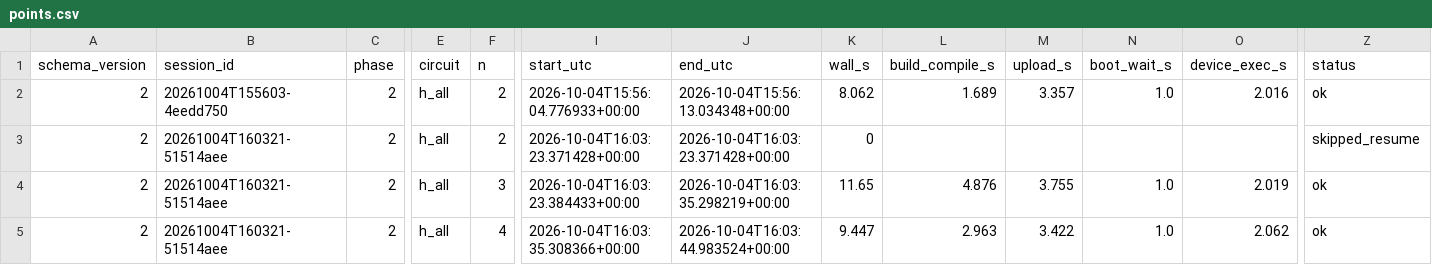
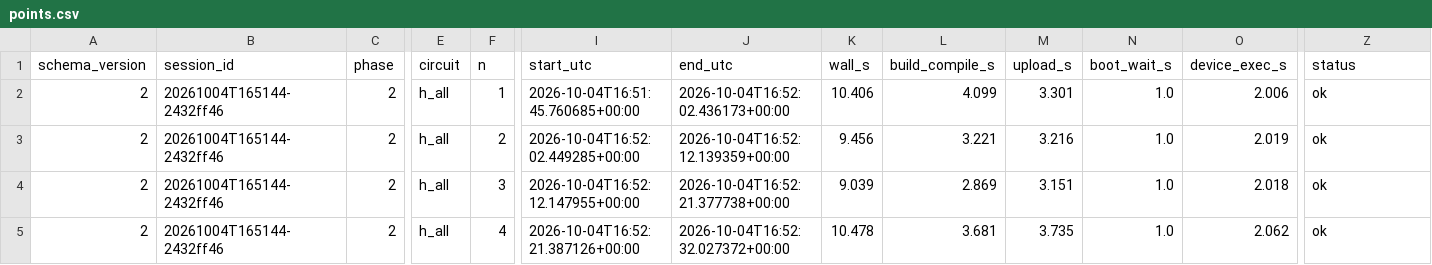
Before and after one commit to 3rasxk/QuantumMCU-Research, a CSV file: data/raw/phase2/uno/h_all/with_ref/points.csv, drawn as a sheet; only a part is shown, gaps mark what is left out; the diff covers the shown part only; the diff names each change by its address in the sheet, - before the commit and + after, or states it on an @@ line.

```diff
--- a/data/raw/phase2/uno/h_all/with_ref/points.csv
+++ b/data/raw/phase2/uno/h_all/with_ref/points.csv
-B2 (session_id): 20261004T155603-4eedd750
+B2 (session_id): 20261004T165144-2432ff46
-F2 (n): 2
+F2 (n): 1
-I2 (start_utc): 2026-10-04T15:56:04.776933+00:00
+I2 (start_utc): 2026-10-04T16:51:45.760685+00:00
-J2 (end_utc): 2026-10-04T15:56:13.034348+00:00
+J2 (end_utc): 2026-10-04T16:52:02.436173+00:00
-K2 (wall_s): 8.062
+K2 (wall_s): 10.406
-L2 (build_compile_s): 1.689
+L2 (build_compile_s): 4.099
-M2 (upload_s): 3.357
+M2 (upload_s): 3.301
-O2 (device_exec_s): 2.016
+O2 (device_exec_s): 2.006
-B3:B5 (session_id): 20261004T160321-51514aee
+B3:B5 (session_id): 20261004T165144-2432ff46
-I3 (start_utc): 2026-10-04T16:03:23.371428+00:00
+I3 (start_utc): 2026-10-04T16:52:02.449285+00:00
-J3 (end_utc): 2026-10-04T16:03:23.371428+00:00
+J3 (end_utc): 2026-10-04T16:52:12.139359+00:00
-K3 (wall_s): 0
+K3 (wall_s): 9.456
-L3 (build_compile_s): (empty)
+L3 (build_compile_s): 3.221
-M3 (upload_s): (empty)
+M3 (upload_s): 3.216
-N3 (boot_wait_s): (empty)
+N3 (boot_wait_s): 1.0
-O3 (device_exec_s): (empty)
+O3 (device_exec_s): 2.019
-Z3 (status): skipped_resume
+Z3 (status): ok
-I4 (start_utc): 2026-10-04T16:03:23.384433+00:00
+I4 (start_utc): 2026-10-04T16:52:12.147955+00:00
-J4 (end_utc): 2026-10-04T16:03:35.298219+00:00
+J4 (end_utc): 2026-10-04T16:52:21.377738+00:00
-K4 (wall_s): 11.65
+K4 (wall_s): 9.039
-L4 (build_compile_s): 4.876
+L4 (build_compile_s): 2.869
-M4 (upload_s): 3.755
+M4 (upload_s): 3.151
-O4 (device_exec_s): 2.019
+O4 (device_exec_s): 2.018
-I5 (start_utc): 2026-10-04T16:03:35.308366+00:00
+I5 (start_utc): 2026-10-04T16:52:21.387126+00:00
-J5 (end_utc): 2026-10-04T16:03:44.983524+00:00
+J5 (end_utc): 2026-10-04T16:52:32.027372+00:00
-K5 (wall_s): 9.447
+K5 (wall_s): 10.478
-L5 (build_compile_s): 2.963
+L5 (build_compile_s): 3.681
-M5 (upload_s): 3.422
+M5 (upload_s): 3.735
```
Also changed, not shown: 26 edited cells elsewhere in this file, data/raw/phase2/uno/h_all/with_ref/memory_wall.csv, data/raw/phase2/uno/h_all/with_ref/raw.csv, 15 other files.
